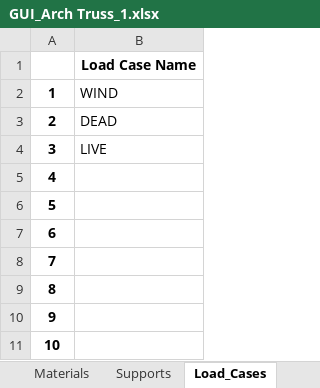
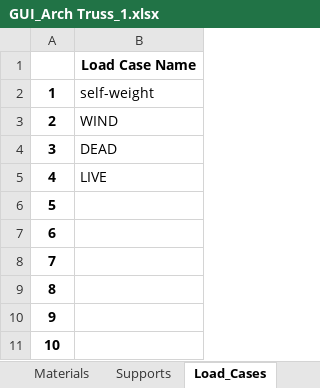
Before and after one commit to mjamezquidilla/pysead, an Excel workbook: Examples/GUI_Truss2D/GUI_Arch Truss_1.xlsx, sheet Load_Cases, drawn as a sheet; values as stored, in another font and other column widths than the file's, no borders; the diff names each change by its address in the sheet, - before the commit and + after, or states it on an @@ line.

```diff
--- a/Examples/GUI_Truss2D/GUI_Arch Truss_1.xlsx (sheet Load_Cases)
+++ b/Examples/GUI_Truss2D/GUI_Arch Truss_1.xlsx (sheet Load_Cases)
-B2: WIND
+B2: self-weight
-B3: DEAD
+B3: WIND
-B4: LIVE
+B4: DEAD
-B5: (empty)
+B5: LIVE
```
Also changed, not shown: sheet Forces_LC2, sheet Forces_LC1, sheet Forces_LC4, sheet Forces_LC3, other sheet tabs, Examples/GUI_Truss2D/GUI_Arch Truss_1_Solved.xlsx, Examples/GUI_Truss2D/GUI_Arch_Truss_2.xlsx, 3 other files.
